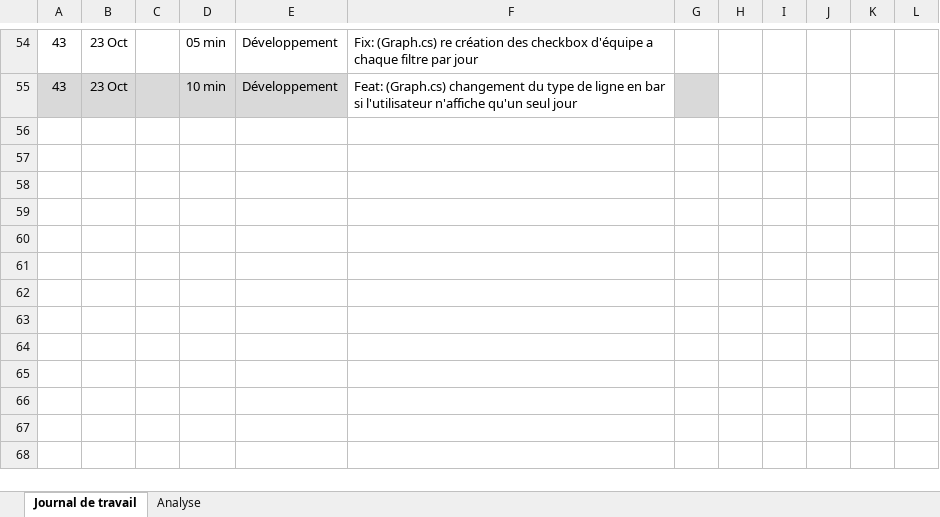
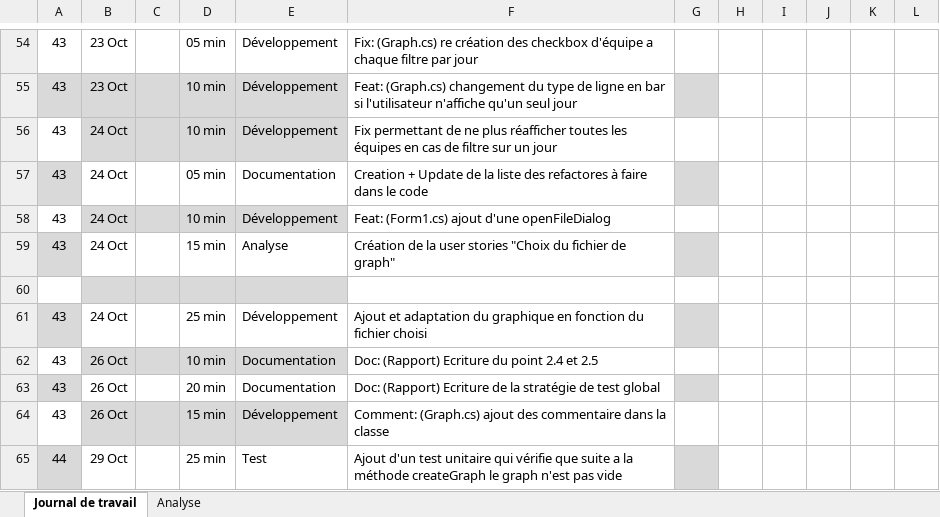
Before and after one commit to termimi/PlotThatLine, an Excel workbook: Docs/Journal-de-Travail_BelkhiriaSofiene.xlsx, sheet Journal de travail, drawn as a sheet; only a part is shown, gaps mark what is left out; values as stored, in another font and other column widths than the file's, no borders; conditional formats and table styles not drawn; the diff covers the shown part only; the diff names each change by its address in the sheet, - before the commit and + after, or states it on an @@ line.

Commit message:
Doc: Fusion des deux journaux de travaux

```diff
--- a/Docs/Journal-de-Travail_BelkhiriaSofiene.xlsx (sheet Journal de travail)
+++ b/Docs/Journal-de-Travail_BelkhiriaSofiene.xlsx (sheet Journal de travail)
+row 56: 43 | 24 Oct |  | 10 min | Développement | Fix permettant de ne plus réafficher toutes les équipes en cas de filtre sur un jour
+row 57: 43 | 24 Oct |  | 05 min | Documentation | Creation + Update de la liste des refactores à faire dans le code
+row 58: 43 | 24 Oct |  | 10 min | Développement | Feat: (Form1.cs) ajout d'une openFileDialog
+row 59: 43 | 24 Oct |  | 15 min | Analyse | Création de la user stories "Choix du fichier de graph"
+row 60: (empty)
+row 61: 43 | 24 Oct |  | 25 min | Développement | Ajout et adaptation du graphique en fonction du fichier choisi
+row 62: 43 | 26 Oct |  | 10 min | Documentation | Doc: (Rapport) Ecriture du point 2.4 et 2.5
+row 63: 43 | 26 Oct |  | 20 min | Documentation | Doc: (Rapport) Ecriture de la stratégie de test global
+row 64: 43 | 26 Oct |  | 15 min | Développement | Comment: (Graph.cs) ajout des commentaire dans la classe
+row 65: 44 | 29 Oct |  | 25 min | Test | Ajout d'un test unitaire qui vérifie que suite a la méthode createGraph le graph n'est pas vide
```
Also changed, not shown: 9 added rows and 1 edited cell elsewhere in this sheet, sheet Analyse, hidden cells, charts or pictures.
